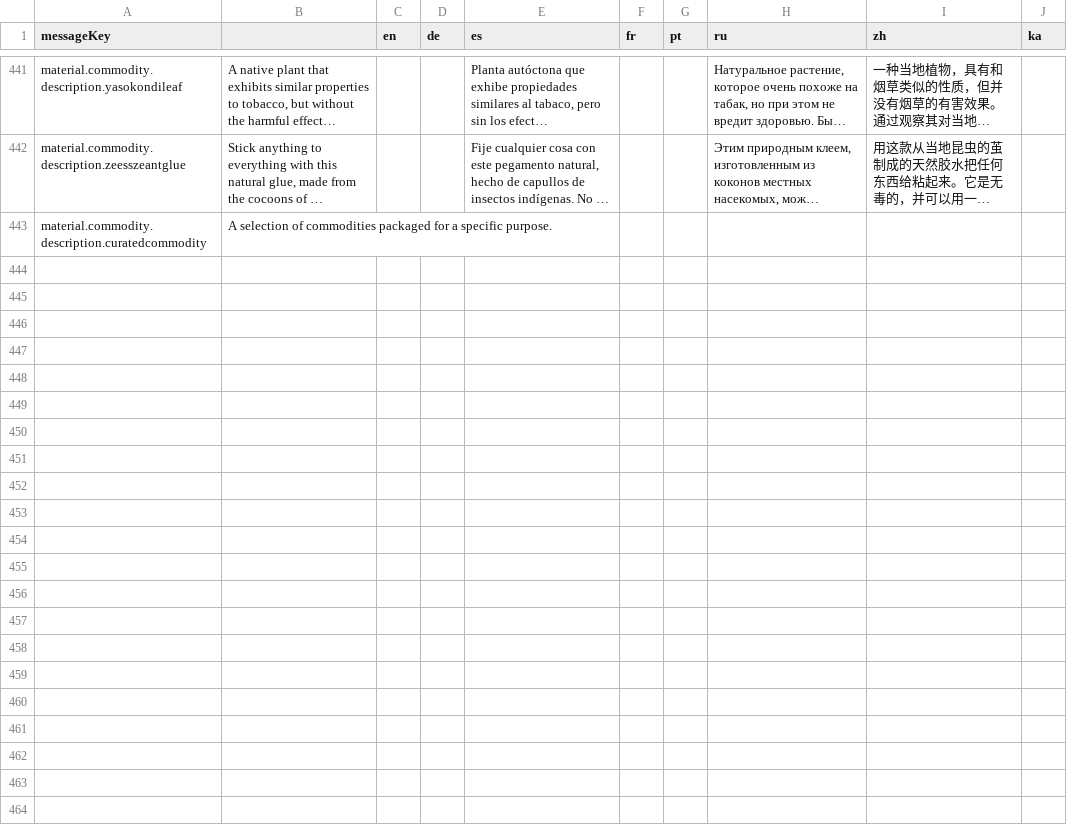
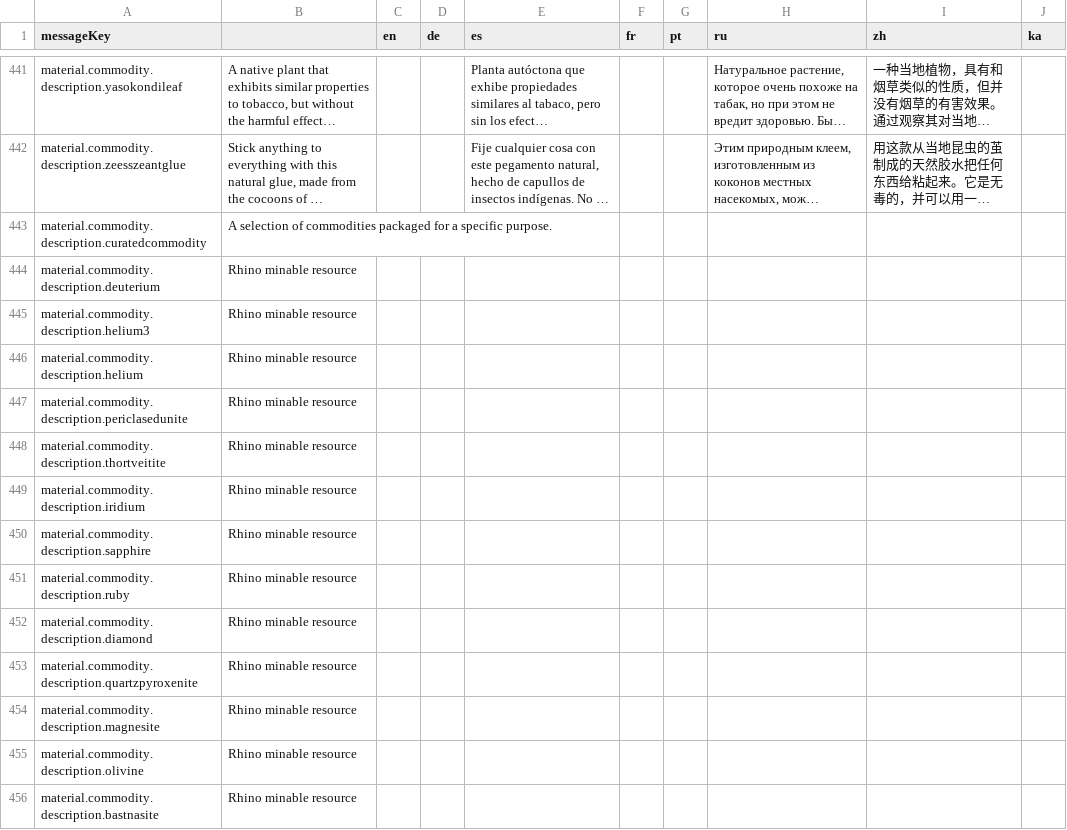
Before and after one commit to jixxed/ed-odyssey-materials-helper, a CSV file: application/src/main/resources/locale/material/horizons/commodity.description.csv, drawn as a sheet; only a part is shown, gaps mark what is left out; long unchanged cells end in ….

Commit message:
Rhino updates

```diff
--- a/application/src/main/resources/locale/material/horizons/commodity.description.csv
+++ b/application/src/main/resources/locale/material/horizons/commodity.description.csv
@@ -444 +444,14 @@
 "material.commodity.description.curatedcommodity","A selection of commodities packaged for a specific purpose.","","","","","","","",""
+"material.commodity.description.deuterium","Rhino minable resource","","","","","","","",""
+"material.commodity.description.helium3","Rhino minable resource","","","","","","","",""
+"material.commodity.description.helium","Rhino minable resource","","","","","","","",""
+"material.commodity.description.periclasedunite","Rhino minable resource","","","","","","","",""
+"material.commodity.description.thortveitite","Rhino minable resource","","","","","","","",""
+"material.commodity.description.iridium","Rhino minable resource","","","","","","","",""
+"material.commodity.description.sapphire","Rhino minable resource","","","","","","","",""
+"material.commodity.description.ruby","Rhino minable resource","","","","","","","",""
+"material.commodity.description.diamond","Rhino minable resource","","","","","","","",""
+"material.commodity.description.quartzpyroxenite","Rhino minable resource","","","","","","","",""
+"material.commodity.description.magnesite","Rhino minable resource","","","","","","","",""
+"material.commodity.description.olivine","Rhino minable resource","","","","","","","",""
+"material.commodity.description.bastnasite","Rhino minable resource","","","","","","","",""
```
Also changed, not shown: application/src/main/resources/locale/blueprint/horizons/names.csv, application/src/main/resources/locale/material/horizons/commodity.csv, 6 other files.
